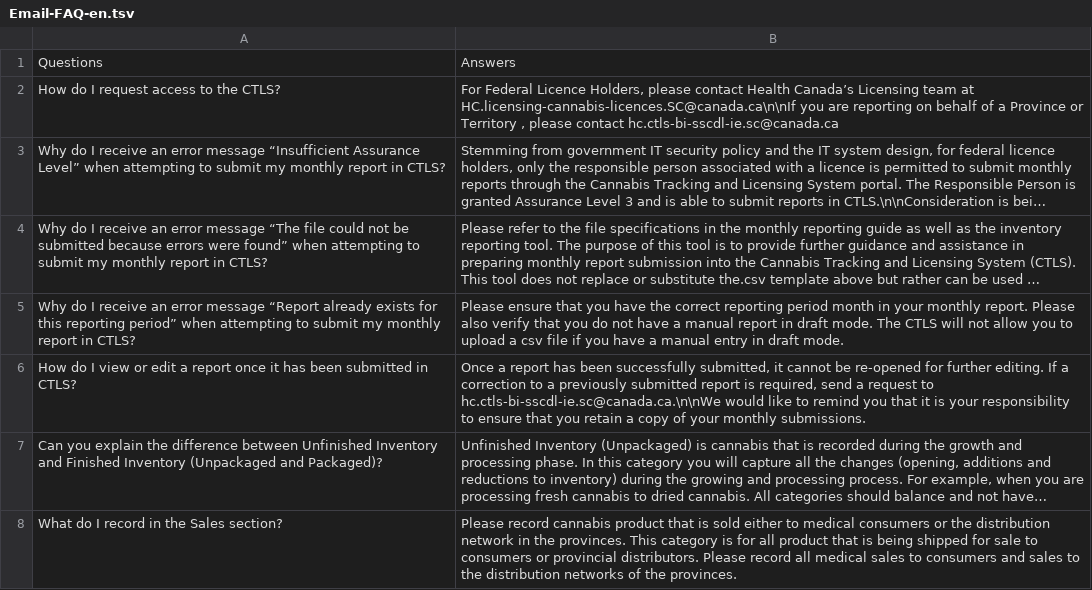
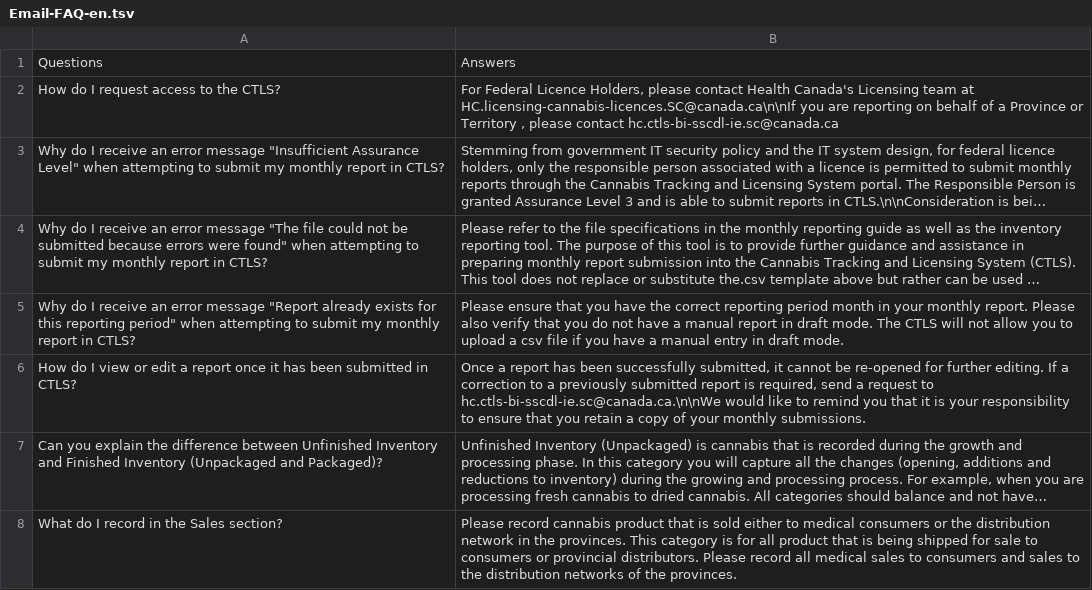
Before and after one commit to DrSylvain/cannabis-knights, a TSV file: KB/Email-FAQ-en.tsv, drawn as a sheet; long unchanged cells end in …; the diff names each change by its address in the sheet, - before the commit and + after, or states it on an @@ line.

```diff
--- a/KB/Email-FAQ-en.tsv
+++ b/KB/Email-FAQ-en.tsv
-B2: …contact Health Canada’s Licensing team…
+B2: …contact Health Canada's Licensing team…
-A3: …error message “Insufficient Assurance Level” when attempting…
+A3: …error message "Insufficient Assurance Level" when attempting…
-A4: …error message “The file could not be submitted because errors were found” when attempting…
+A4: …error message "The file could not be submitted because errors were found" when attempting…
-A5: …error message “Report already exists for this reporting period” when attempting…
+A5: …error message "Report already exists for this reporting period" when attempting…
```
Also changed, not shown: KB/CTLS-Guide-en.tsv, KB/CTLS-Guide-fr.tsv, 3 other files.
